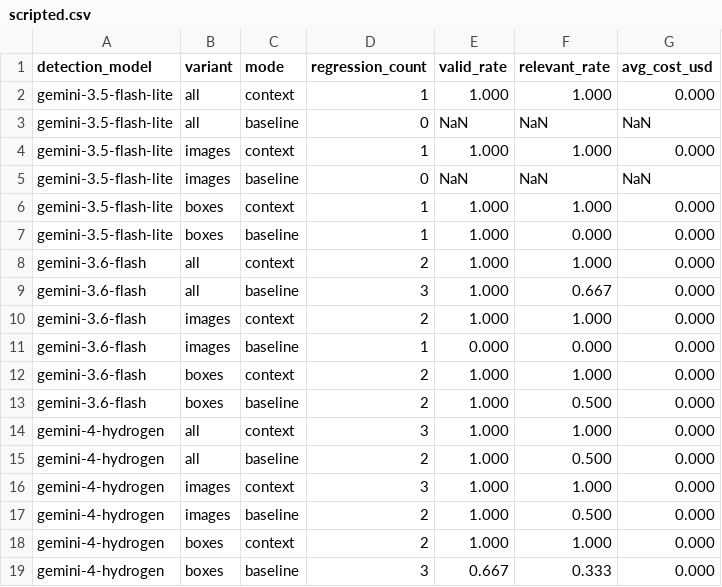
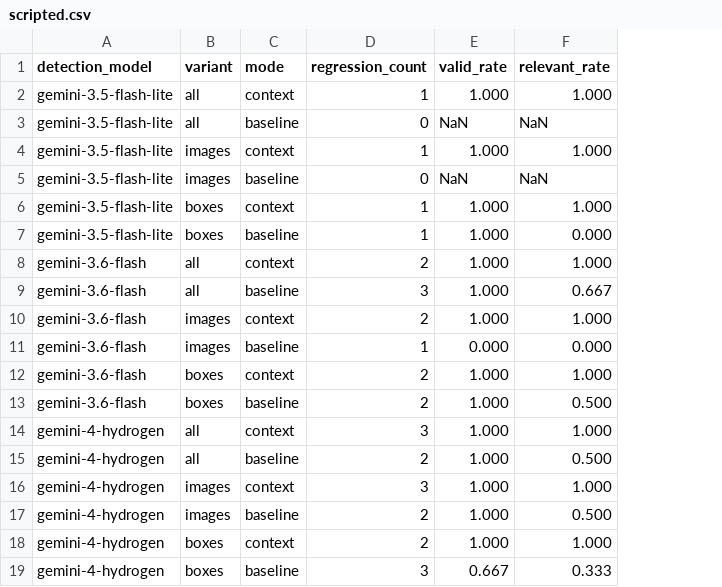
Before and after one commit to adityaballabh/visual-regression-detection, a CSV file: evaluation/results/test_generation/scripted.csv, drawn as a sheet; the diff names each change by its address in the sheet, - before the commit and + after, or states it on an @@ line.

```diff
--- a/evaluation/results/test_generation/scripted.csv
+++ b/evaluation/results/test_generation/scripted.csv
-column G (avg_cost_usd), rows 2-19: 0.000 | NaN | 0.000 | NaN | 0.000 | 0.000 | 0.000 | 0.000 | 0.000 | 0.000 | 0.000 | 0.000 | 0.000 | 0.000 | 0.000 | 0.000 | 0.000 | 0.000
```
Also changed, not shown: evaluation/results/test_generation/claude-opus-5-5.csv, evaluation/results/test_generation/claude-sonnet-5-5.csv, 2 other files.
